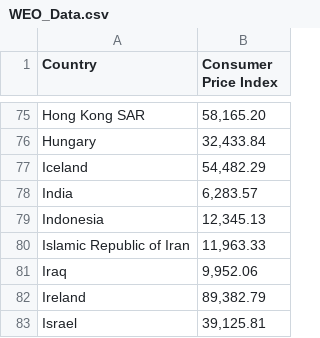
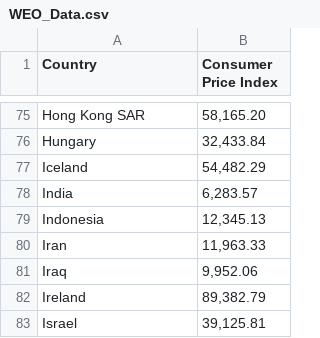
Before and after one commit to klinger2000/corruption, a CSV file: WEO_Data.csv, drawn as a sheet; only a part is shown, gaps mark what is left out.

Commit message:
Update WEO_Data.csv

```diff
--- a/WEO_Data.csv
+++ b/WEO_Data.csv
@@ -79,3 +79,3 @@ India,"6,283.57"
 Indonesia,"12,345.13"
-Islamic Republic of Iran,"11,963.33"
+Iran,"11,963.33"
 Iraq,"9,952.06"
```
